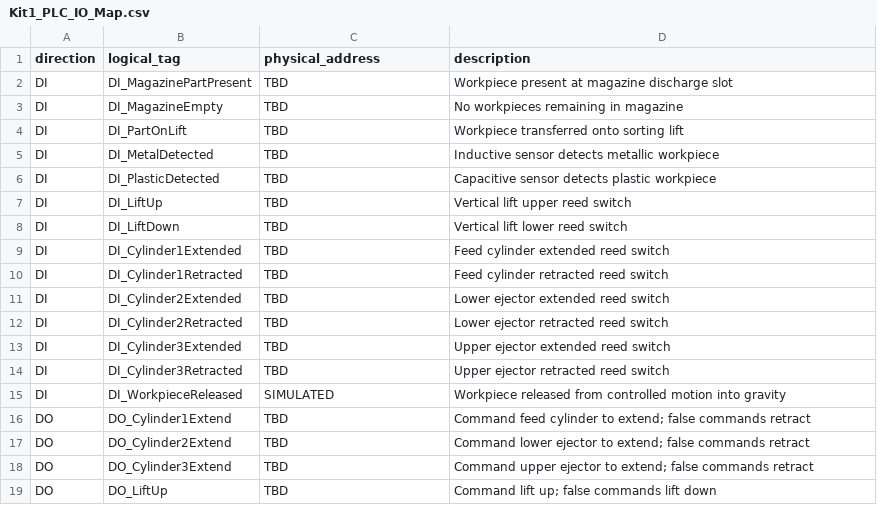
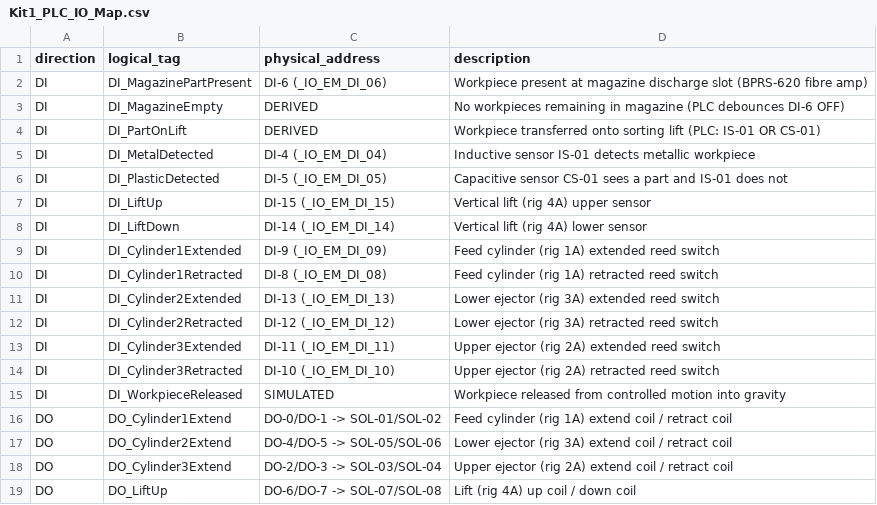
Before and after one commit to Galabavamsi/pneumatic-sorting-digital-twin, a CSV file: Assets/Settings/Kit1_PLC_IO_Map.csv, drawn as a sheet.

```diff
--- a/Assets/Settings/Kit1_PLC_IO_Map.csv
+++ b/Assets/Settings/Kit1_PLC_IO_Map.csv
@@ -1,19 +1,19 @@
 direction,logical_tag,physical_address,description
-DI,DI_MagazinePartPresent,TBD,Workpiece present at magazine discharge slot
-DI,DI_MagazineEmpty,TBD,No workpieces remaining in magazine
-DI,DI_PartOnLift,TBD,Workpiece transferred onto sorting lift
-DI,DI_MetalDetected,TBD,Inductive sensor detects metallic workpiece
-DI,DI_PlasticDetected,TBD,Capacitive sensor detects plastic workpiece
-DI,DI_LiftUp,TBD,Vertical lift upper reed switch
-DI,DI_LiftDown,TBD,Vertical lift lower reed switch
-DI,DI_Cylinder1Extended,TBD,Feed cylinder extended reed switch
-DI,DI_Cylinder1Retracted,TBD,Feed cylinder retracted reed switch
-DI,DI_Cylinder2Extended,TBD,Lower ejector extended reed switch
-DI,DI_Cylinder2Retracted,TBD,Lower ejector retracted reed switch
-DI,DI_Cylinder3Extended,TBD,Upper ejector extended reed switch
-DI,DI_Cylinder3Retracted,TBD,Upper ejector retracted reed switch
+DI,DI_MagazinePartPresent,DI-6 (_IO_EM_DI_06),Workpiece present at magazine discharge slot (BPRS-620 fibre amp)
+DI,DI_MagazineEmpty,DERIVED,No workpieces remaining in magazine (PLC debounces DI-6 OFF)
+DI,DI_PartOnLift,DERIVED,Workpiece transferred onto sorting lift (PLC: IS-01 OR CS-01)
+DI,DI_MetalDetected,DI-4 (_IO_EM_DI_04),Inductive sensor IS-01 detects metallic workpiece
+DI,DI_PlasticDetected,DI-5 (_IO_EM_DI_05),Capacitive sensor CS-01 sees a part and IS-01 does not
+DI,DI_LiftUp,DI-15 (_IO_EM_DI_15),Vertical lift (rig 4A) upper sensor
+DI,DI_LiftDown,DI-14 (_IO_EM_DI_14),Vertical lift (rig 4A) lower sensor
+DI,DI_Cylinder1Extended,DI-9 (_IO_EM_DI_09),Feed cylinder (rig 1A) extended reed switch
+DI,DI_Cylinder1Retracted,DI-8 (_IO_EM_DI_08),Feed cylinder (rig 1A) retracted reed switch
+DI,DI_Cylinder2Extended,DI-13 (_IO_EM_DI_13),Lower ejector (rig 3A) extended reed switch
+DI,DI_Cylinder2Retracted,DI-12 (_IO_EM_DI_12),Lower ejector (rig 3A) retracted reed switch
+DI,DI_Cylinder3Extended,DI-11 (_IO_EM_DI_11),Upper ejector (rig 2A) extended reed switch
+DI,DI_Cylinder3Retracted,DI-10 (_IO_EM_DI_10),Upper ejector (rig 2A) retracted reed switch
 DI,DI_WorkpieceReleased,SIMULATED,Workpiece released from controlled motion into gravity
-DO,DO_Cylinder1Extend,TBD,Command feed cylinder to extend; false commands retract
-DO,DO_Cylinder2Extend,TBD,Command lower ejector to extend; false commands retract
-DO,DO_Cylinder3Extend,TBD,Command upper ejector to extend; false commands retract
-DO,DO_LiftUp,TBD,Command lift up; false commands lift down
+DO,DO_Cylinder1Extend,DO-0/DO-1 -> SOL-01/SOL-02,Feed cylinder (rig 1A) extend coil / retract coil
+DO,DO_Cylinder2Extend,DO-4/DO-5 -> SOL-05/SOL-06,Lower ejector (rig 3A) extend coil / retract coil
+DO,DO_Cylinder3Extend,DO-2/DO-3 -> SOL-03/SOL-04,Upper ejector (rig 2A) extend coil / retract coil
+DO,DO_LiftUp,DO-6/DO-7 -> SOL-07/SOL-08,Lift (rig 4A) up coil / down coil
```
Also changed, not shown: 30 other files.
